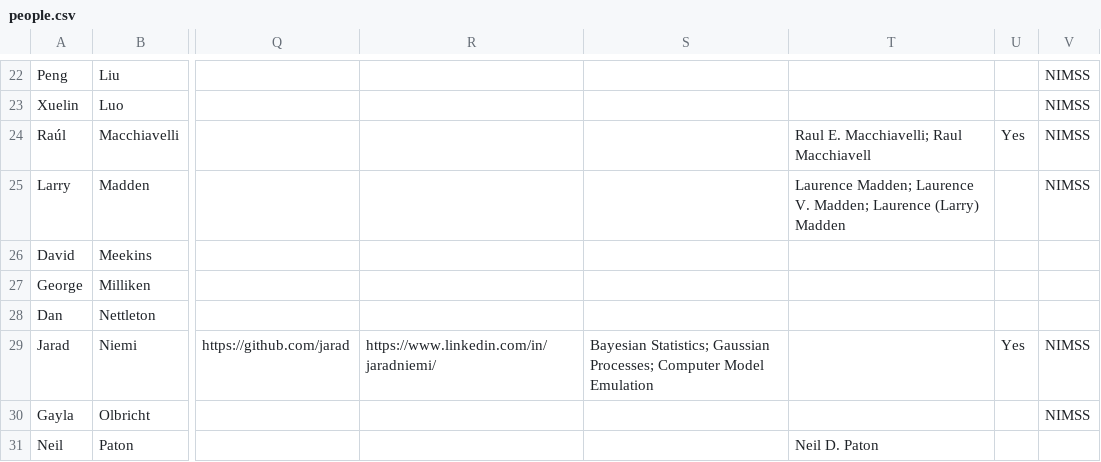
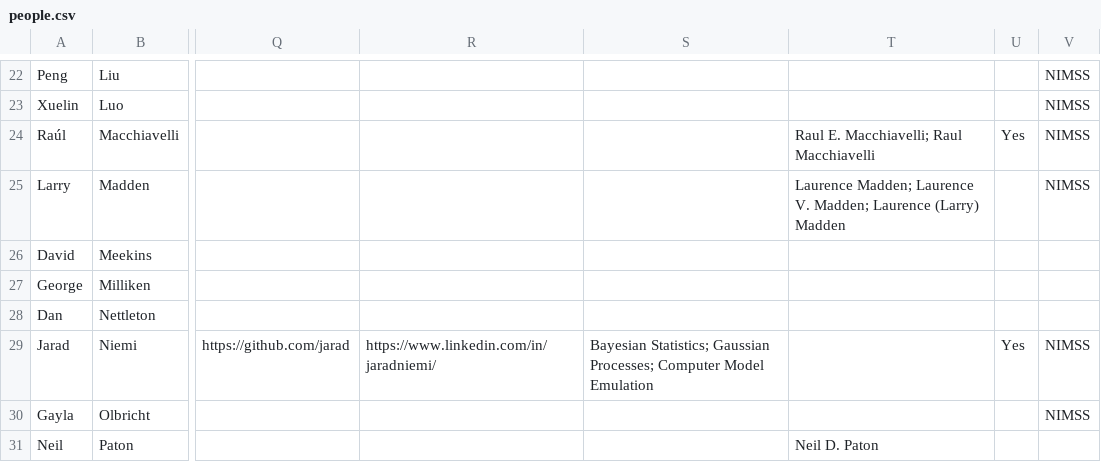
Before and after one commit to NCCC170/nccc170-website, a CSV file: R/people.csv, drawn as a sheet; only a part is shown, gaps mark what is left out; the diff names each change by its address in the sheet, - before the commit and + after, or states it on an @@ line.

Commit message:
lost an i somewhere...

```diff
--- a/R/people.csv
+++ b/R/people.csv
-T24: Raul E. Macchiavelli; Raul Macchiavell
+T24: Raul E. Macchiavelli; Raul Macchiavelli
```
